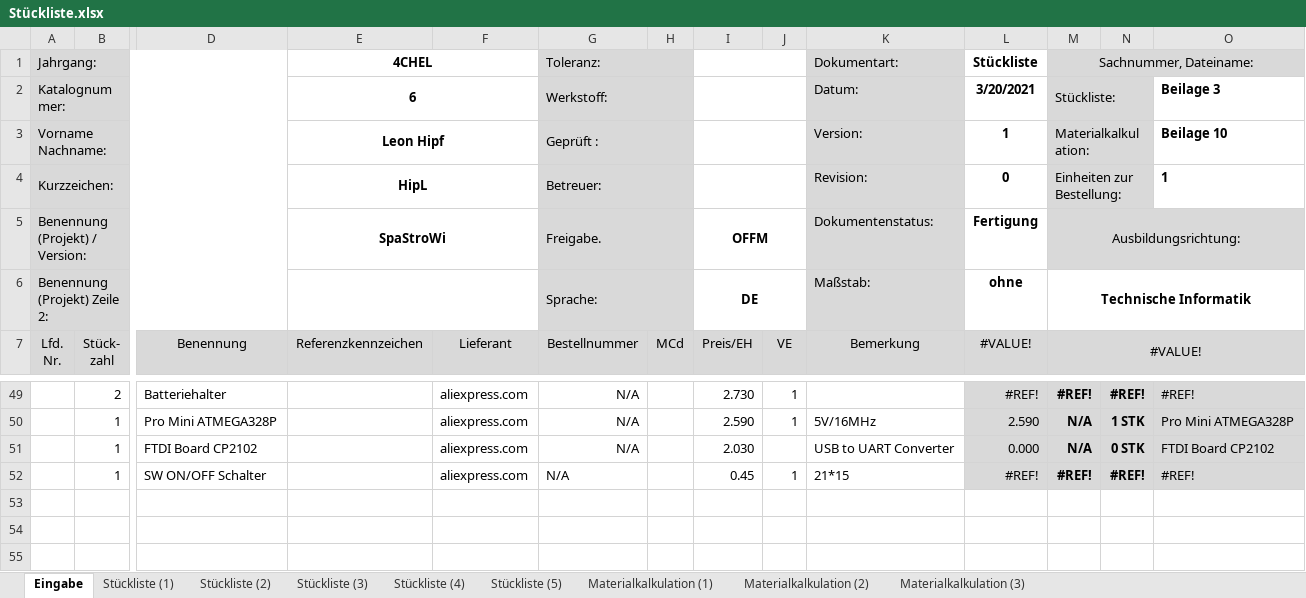
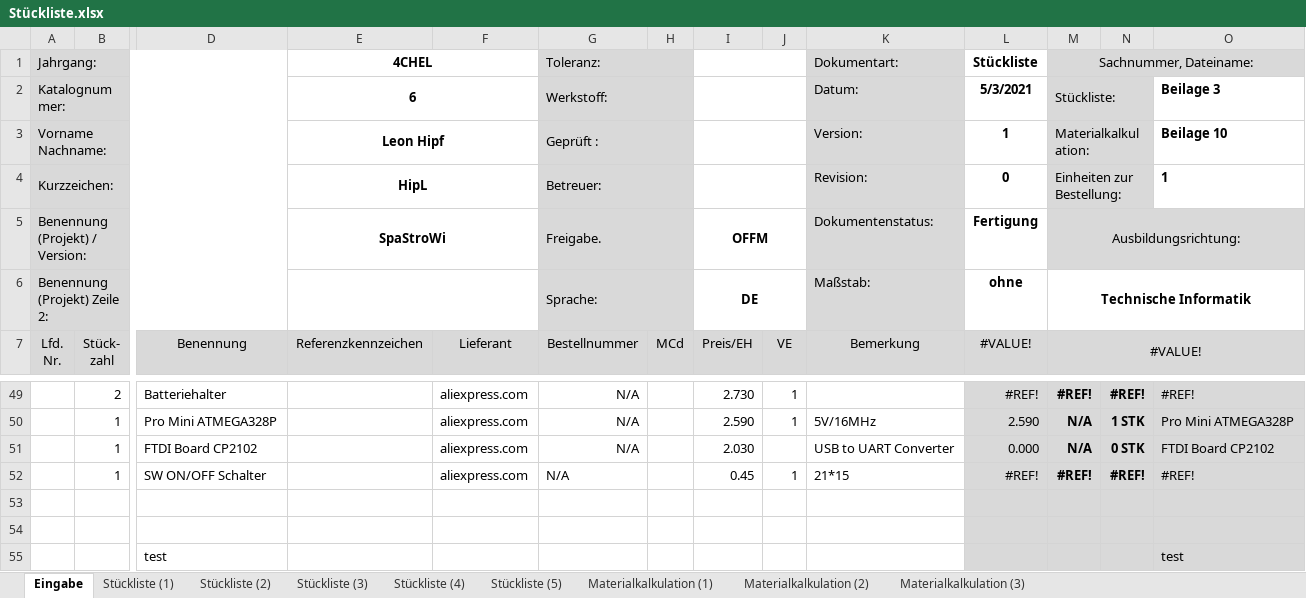
Before and after one commit to gitHipL/SpaStroWi, an Excel workbook: Doku/Stückliste.xlsx, sheet Eingabe, drawn as a sheet; only a part is shown, gaps mark what is left out; values as stored, in another font and other column widths than the file's, no borders; rows hold the shown columns only; the diff names each change by its address in the sheet, - before the commit and + after, or states it on an @@ line.

Commit message:
Test commit

```diff
--- a/Doku/Stückliste.xlsx (sheet Eingabe)
+++ b/Doku/Stückliste.xlsx (sheet Eingabe)
-L2 (#VALUE!): 3/20/2021
+L2 (#VALUE!): 5/3/2021
+row 53: (empty)
+row 54: (empty)
+row 55:  |  | test |  |  |  |  |  |  |  |  |  |  | test
```
Also changed, not shown: sheet Stückliste (2), sheet Materialkalkulation (2), sheet Stückliste (3), sheet Stückliste (4), sheet Stückliste (5), sheet Stückliste (1), 2 more sheets.
